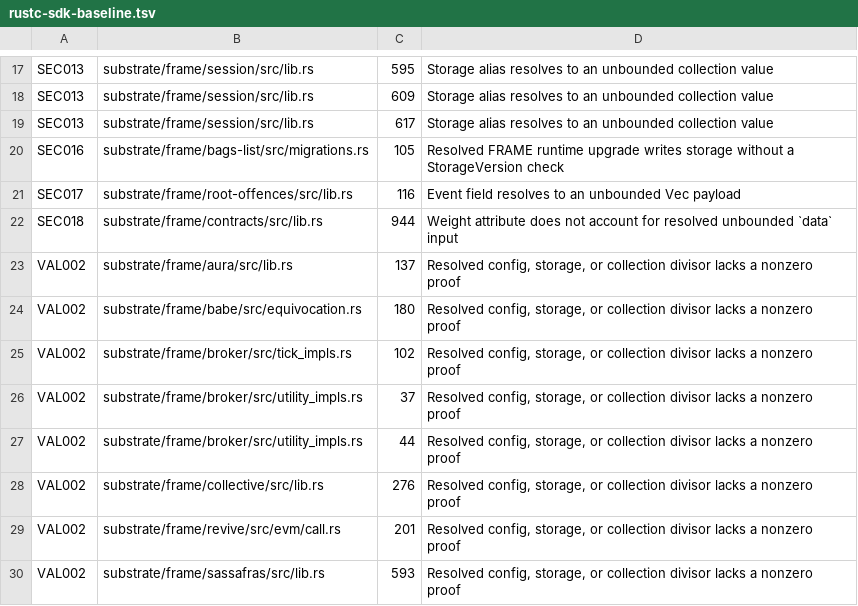
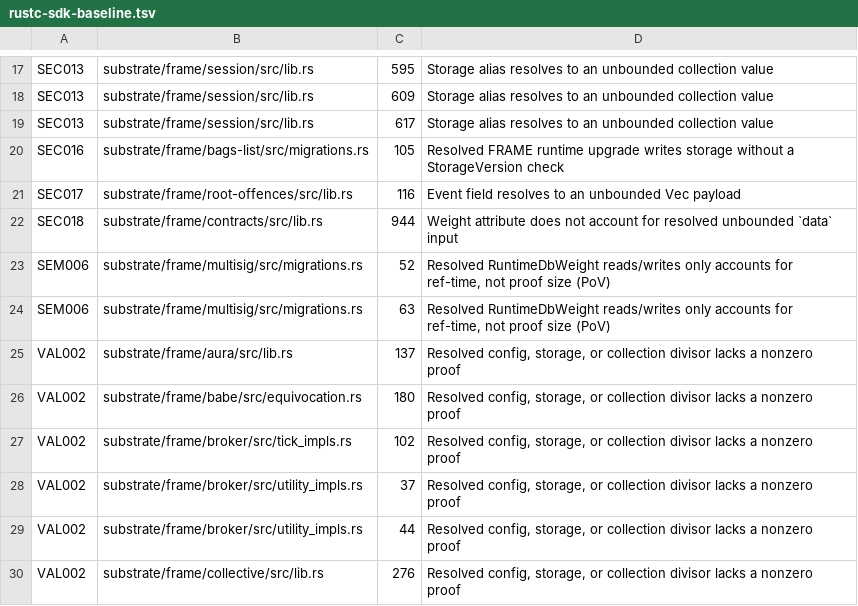
Before and after one commit to agustinustheo/polkadot-linter, a TSV file: benchmarks/rustc-sdk-baseline.tsv, drawn as a sheet; only a part is shown, gaps mark what is left out; the shorter side is filled out with more unchanged rows; the diff names each change by its address in the sheet, - before the commit and + after, or states it on an @@ line.

```diff
--- a/benchmarks/rustc-sdk-baseline.tsv
+++ b/benchmarks/rustc-sdk-baseline.tsv
+row 23: SEM006 | substrate/frame/multisig/src/migrations.rs | 52 | Resolved RuntimeDbWeight reads/writes only accounts for ref-time, not proof size (PoV)
+row 24: SEM006 | substrate/frame/multisig/src/migrations.rs | 63 | Resolved RuntimeDbWeight reads/writes only accounts for ref-time, not proof size (PoV)
```
Also changed, not shown: benchmarks/rustc-sdk-cases.tsv, 3 other files.
